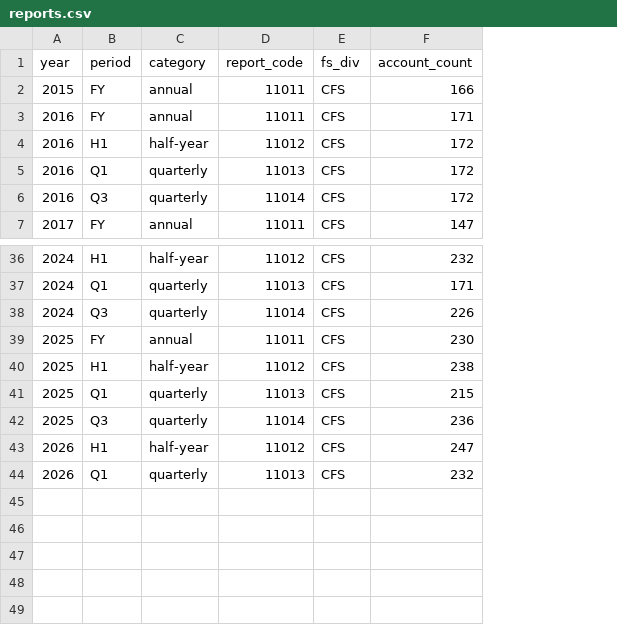
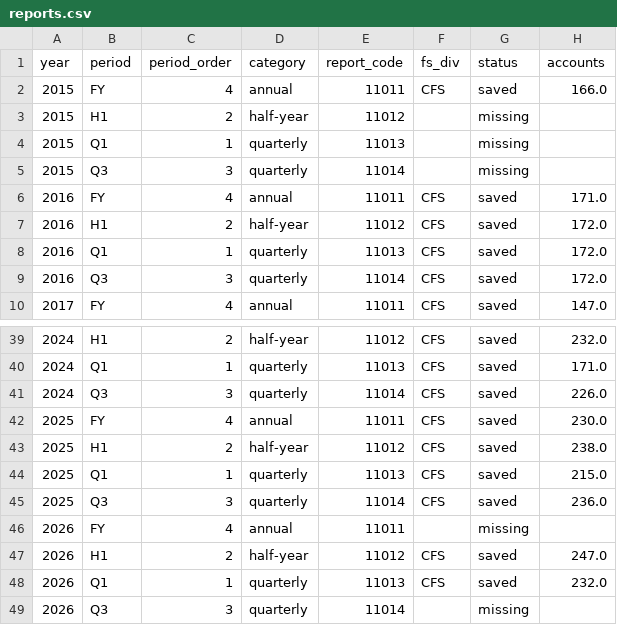
Before and after one commit to HSC-Class01/YG-sk-hynix, a CSV file: data/reports.csv, drawn as a sheet; only a part is shown, gaps mark what is left out; removed rows and columns are numbered as before the commit, all else as after; the diff names each change by its address in the sheet, - before the commit and + after, or states it on an @@ line.

```diff
--- a/data/reports.csv
+++ b/data/reports.csv
+column C (period_order), row 2: 4; rows 6-10: 4 | 2 | 1 | 3 | 4; rows 39-45: 2 | 1 | 3 | 4 | 2 | 1 | 3; rows 47-48: 2 | 1
-column F (account_count), rows 2-7: 166 | 171 | 172 | 172 | 172 | 147; rows 36-44: 232 | 171 | 226 | 230 | 238 | 215 | 236 | 247 | 232
+column G (status), row 2: saved; rows 6-10: all saved; rows 39-45: all saved; rows 47-48: saved | saved
+column H (accounts), row 2: 166.0; rows 6-10: 171.0 | 172.0 | 172.0 | 172.0 | 147.0; rows 39-45: 232.0 | 171.0 | 226.0 | 230.0 | 238.0 | 215.0 | 236.0; rows 47-48: 247.0 | 232.0
+row 3: 2015 | H1 | 2 | half-year | 11012 |  | missing
+row 4: 2015 | Q1 | 1 | quarterly | 11013 |  | missing
+row 5: 2015 | Q3 | 3 | quarterly | 11014 |  | missing
+row 46: 2026 | FY | 4 | annual | 11011 |  | missing
+row 49: 2026 | Q3 | 3 | quarterly | 11014 |  | missing
```
Also changed, not shown: data/metrics.csv, 2 other files.
